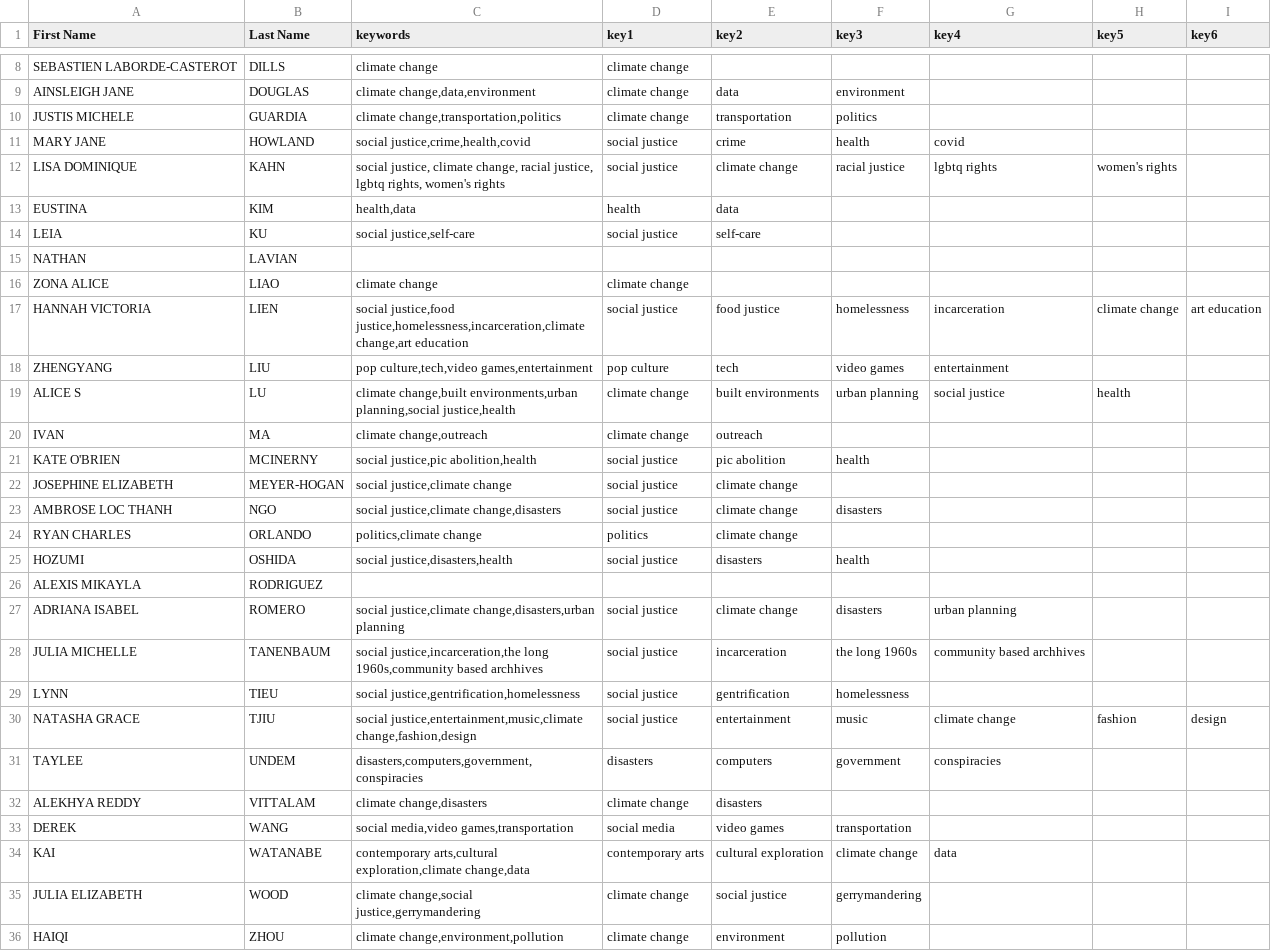
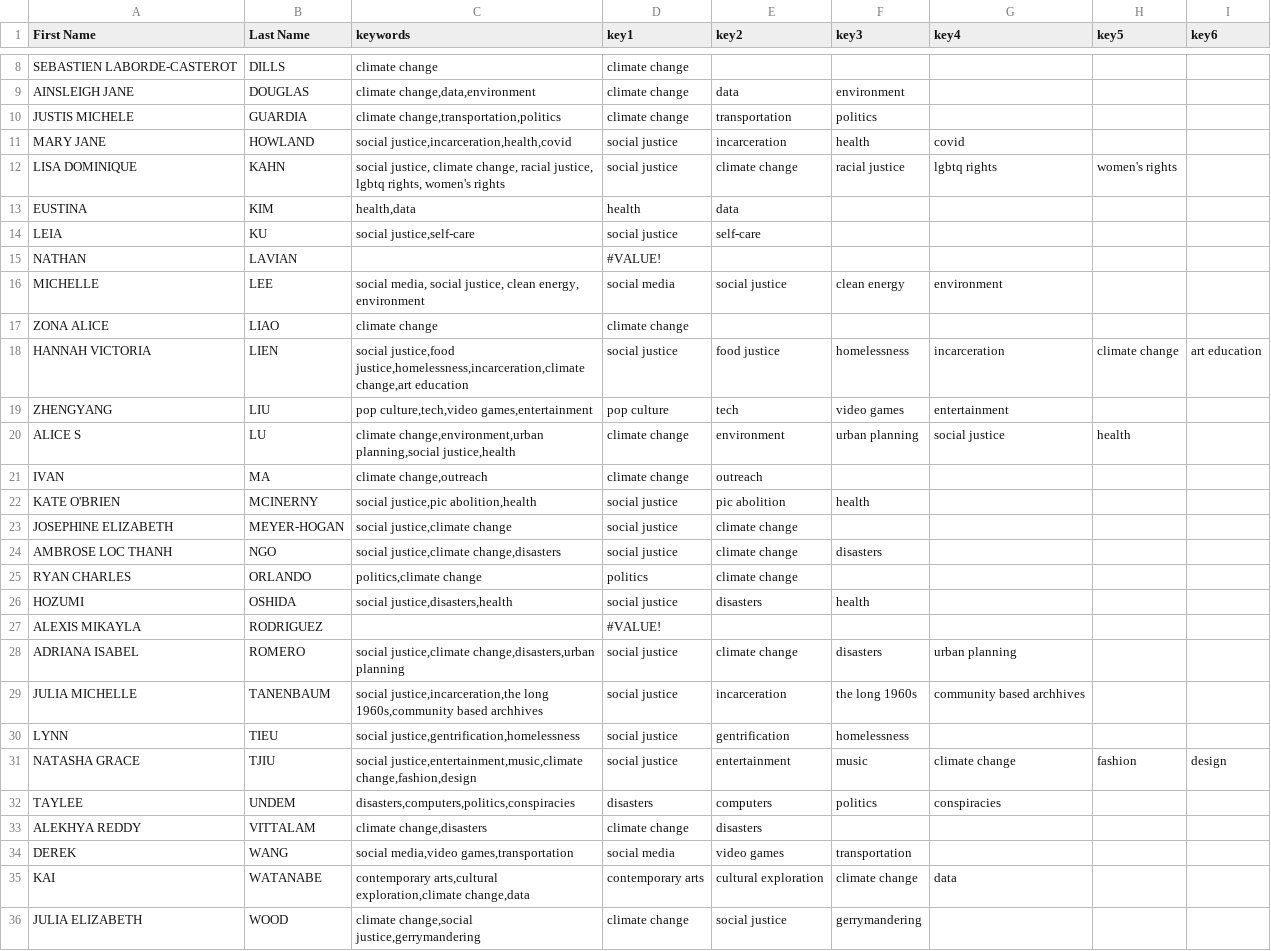
Before and after one commit to yohman/21S-DH151, a CSV file: Weeks/Week02/roster.csv, drawn as a sheet; only a part is shown, gaps mark what is left out; the shorter side is filled out with more unchanged rows.

Commit message:
week 2 prep

```diff
--- a/Weeks/Week02/roster.csv
+++ b/Weeks/Week02/roster.csv
@@ -10,3 +10,3 @@ AINSLEIGH JANE,DOUGLAS,"climate change,data,environment",climate change,data,env
 JUSTIS MICHELE,GUARDIA,"climate change,transportation,politics",climate change,transportation,politics,,,
-MARY JANE,HOWLAND,"social justice,crime,health,covid",social justice,crime,health,covid,,
+MARY JANE,HOWLAND,"social justice,incarceration,health,covid",social justice,incarceration,health,covid,,
 LISA DOMINIQUE,KAHN,"social justice, climate change, racial justice, lgbtq rights, women's rights",social justice, climate change, racial justice, lgbtq rights, women's rights,
@@ -14,3 +14,4 @@ EUSTINA,KIM,"health,data",health,data,,,,
 LEIA,KU,"social justice,self-care",social justice,self-care,,,,
-NATHAN,LAVIAN,,,,,,,
+NATHAN,LAVIAN,,#VALUE!,,,,,
+MICHELLE,LEE,"social media, social justice, clean energy, environment",social media, social justice, clean energy, environment,,
 ZONA ALICE,LIAO,climate change,climate change,,,,,
@@ -18,3 +19,3 @@ HANNAH VICTORIA,LIEN,"social justice,food justice,homelessness,incarceration,cli
 ZHENGYANG,LIU,"pop culture,tech,video games,entertainment",pop culture,tech,video games,entertainment,,
-ALICE S,LU,"climate change,built environments,urban planning,social justice,health",climate change,built environments,urban planning,social justice,health,
+ALICE S,LU,"climate change,environment,urban planning,social justice,health",climate change,environment,urban planning,social justice,health,
 IVAN,MA,"climate change,outreach",climate change,outreach,,,,
@@ -25,3 +26,3 @@ RYAN CHARLES,ORLANDO,"politics,climate change",politics,climate change,,,,
 HOZUMI,OSHIDA,"social justice,disasters,health",social justice,disasters,health,,,
-ALEXIS MIKAYLA,RODRIGUEZ,,,,,,,
+ALEXIS MIKAYLA,RODRIGUEZ,,#VALUE!,,,,,
 ADRIANA ISABEL,ROMERO,"social justice,climate change,disasters,urban planning",social justice,climate change,disasters,urban planning,,
@@ -30,3 +31,3 @@ LYNN,TIEU,"social justice,gentrification,homelessness",social justice,gentrifica
 NATASHA GRACE,TJIU,"social justice,entertainment,music,climate change,fashion,design",social justice,entertainment,music,climate change,fashion,design
-TAYLEE,UNDEM,"disasters,computers,government,conspiracies",disasters,computers,government,conspiracies,,
+TAYLEE,UNDEM,"disasters,computers,politics,conspiracies",disasters,computers,politics,conspiracies,,
 ALEKHYA REDDY,VITTALAM,"climate change,disasters",climate change,disasters,,,,
```
Also changed, not shown: 3 other files.
